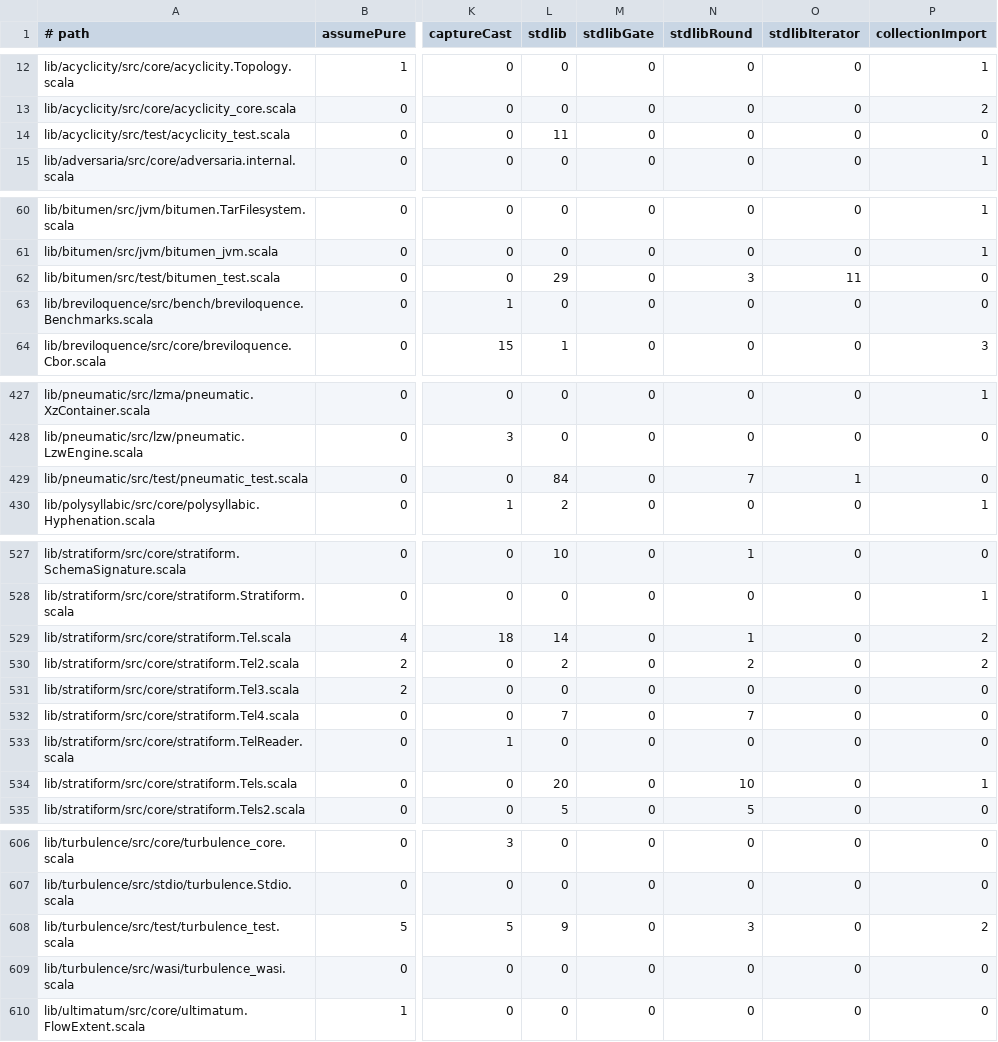
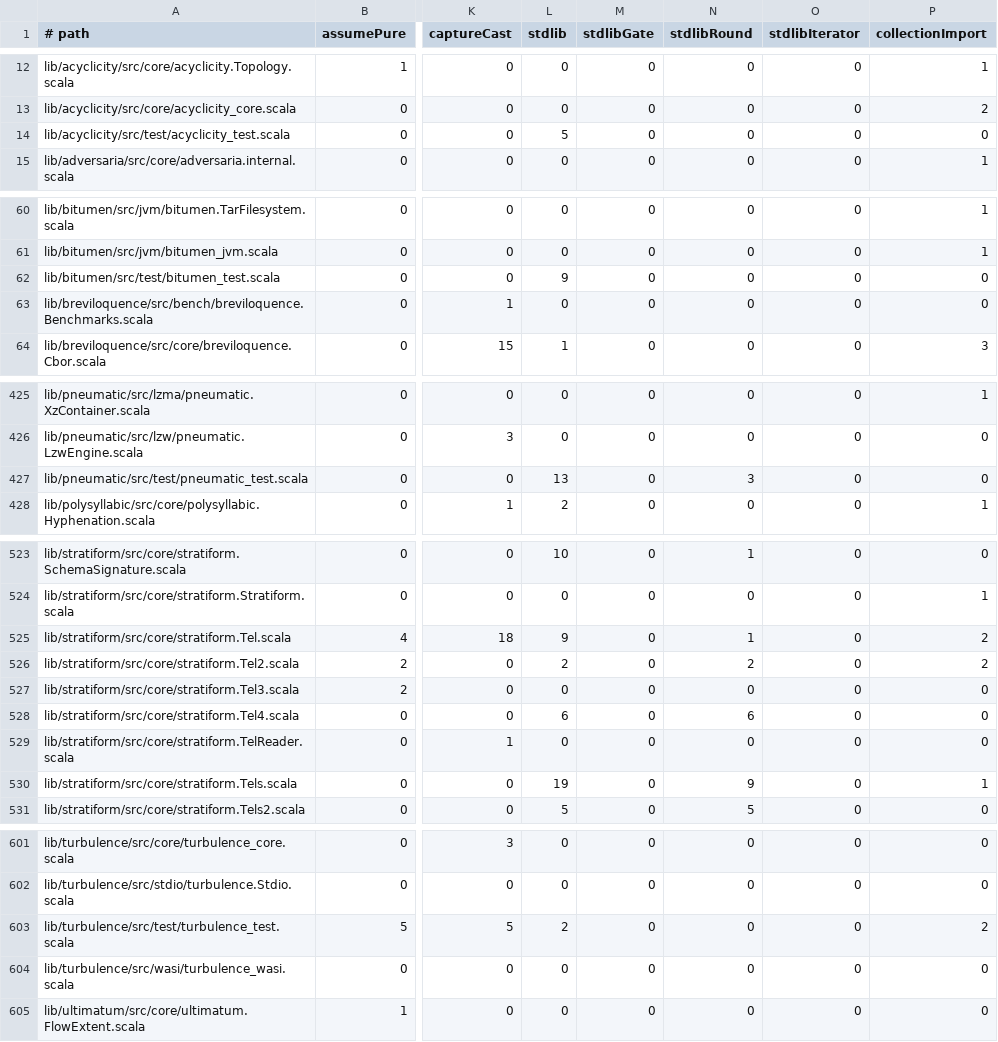
Before and after one commit to propensive/soundness, a TSV file: etc/escape-baseline.tsv, drawn as a sheet; only a part is shown, gaps mark what is left out; addresses are those after the commit; the diff covers the shown part only; the diff names each change by its address in the sheet, - before the commit and + after, or states it on an @@ line.

```diff
--- a/etc/escape-baseline.tsv
+++ b/etc/escape-baseline.tsv
-L14 (stdlib): 11
+L14 (stdlib): 5
-L62 (stdlib): 29
+L62 (stdlib): 9
-N62 (stdlibRound): 3
+N62 (stdlibRound): 0
-O62 (stdlibIterator): 11
+O62 (stdlibIterator): 0
-L427 (stdlib): 84
+L427 (stdlib): 13
-N427 (stdlibRound): 7
+N427 (stdlibRound): 3
-O427 (stdlibIterator): 1
+O427 (stdlibIterator): 0
-L525 (stdlib): 14
+L525 (stdlib): 9
-L528 (stdlib): 7
+L528 (stdlib): 6
-N528 (stdlibRound): 7
+N528 (stdlibRound): 6
-L530 (stdlib): 20
+L530 (stdlib): 19
-N530 (stdlibRound): 10
+N530 (stdlibRound): 9
-L603 (stdlib): 9
+L603 (stdlib): 2
-N603 (stdlibRound): 3
+N603 (stdlibRound): 0
```
Also changed, not shown: 5 removed rows and 4 edited cells elsewhere in this file, 15 other files.
